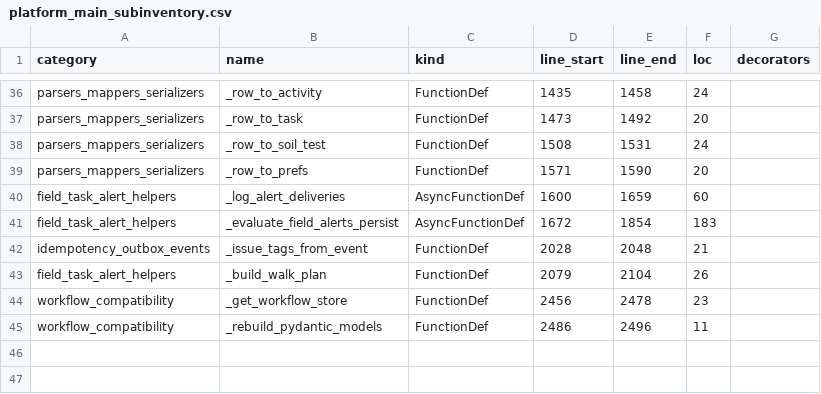
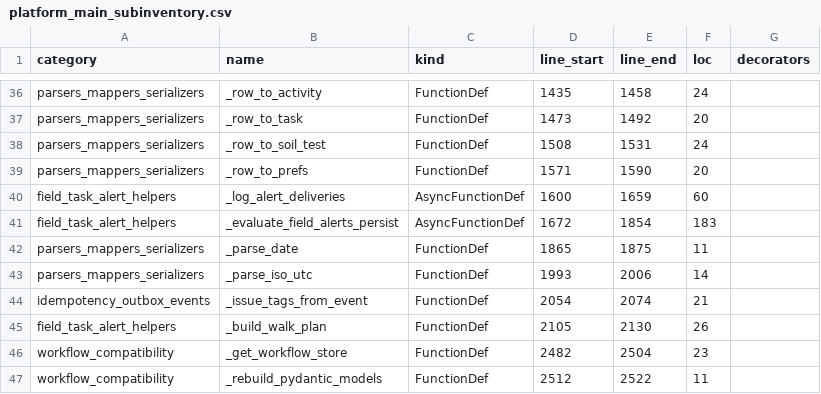
Before and after one commit to kafaat/ai_platform_complete_v2.0.0_enhanced, a CSV file: platform_main_subinventory.csv, drawn as a sheet; only a part is shown, gaps mark what is left out.

Commit message:
chore(ci): refresh platform and service inventories after module-budget fix
Re-derive the generated platform subinventory from the restored api.main blob and refresh service inventory counts after removing api/request_dates.py. No route or module budget is raised.

```diff
--- a/platform_main_subinventory.csv
+++ b/platform_main_subinventory.csv
@@ -41,5 +41,7 @@ field_task_alert_helpers,_log_alert_deliveries,AsyncFunctionDef,1600,1659,60,
 field_task_alert_helpers,_evaluate_field_alerts_persist,AsyncFunctionDef,1672,1854,183,
-idempotency_outbox_events,_issue_tags_from_event,FunctionDef,2028,2048,21,
-field_task_alert_helpers,_build_walk_plan,FunctionDef,2079,2104,26,
-workflow_compatibility,_get_workflow_store,FunctionDef,2456,2478,23,
-workflow_compatibility,_rebuild_pydantic_models,FunctionDef,2486,2496,11,
+parsers_mappers_serializers,_parse_date,FunctionDef,1865,1875,11,
+parsers_mappers_serializers,_parse_iso_utc,FunctionDef,1993,2006,14,
+idempotency_outbox_events,_issue_tags_from_event,FunctionDef,2054,2074,21,
+field_task_alert_helpers,_build_walk_plan,FunctionDef,2105,2130,26,
+workflow_compatibility,_get_workflow_store,FunctionDef,2482,2504,23,
+workflow_compatibility,_rebuild_pydantic_models,FunctionDef,2512,2522,11,
```
Also changed, not shown: service_inventory.csv, 4 other files.
